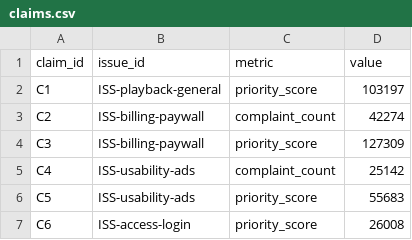
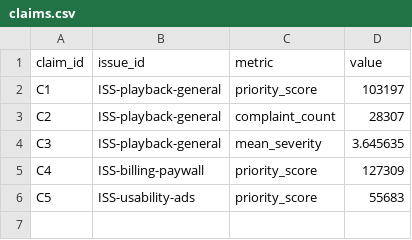
Before and after one commit to qianw92/qw-spotify-review-processor, a CSV file: outputs/full_run/claims.csv, drawn as a sheet.

```diff
--- a/outputs/full_run/claims.csv
+++ b/outputs/full_run/claims.csv
@@ -2,6 +2,5 @@ claim_id,issue_id,metric,value
 C1,ISS-playback-general,priority_score,103197
-C2,ISS-billing-paywall,complaint_count,42274
-C3,ISS-billing-paywall,priority_score,127309
-C4,ISS-usability-ads,complaint_count,25142
+C2,ISS-playback-general,complaint_count,28307
+C3,ISS-playback-general,mean_severity,3.645635
+C4,ISS-billing-paywall,priority_score,127309
 C5,ISS-usability-ads,priority_score,55683
-C6,ISS-access-login,priority_score,26008
```
Also changed, not shown: outputs/full_run/aggregates.csv, outputs/full_run/issues.csv, 9 other files.
